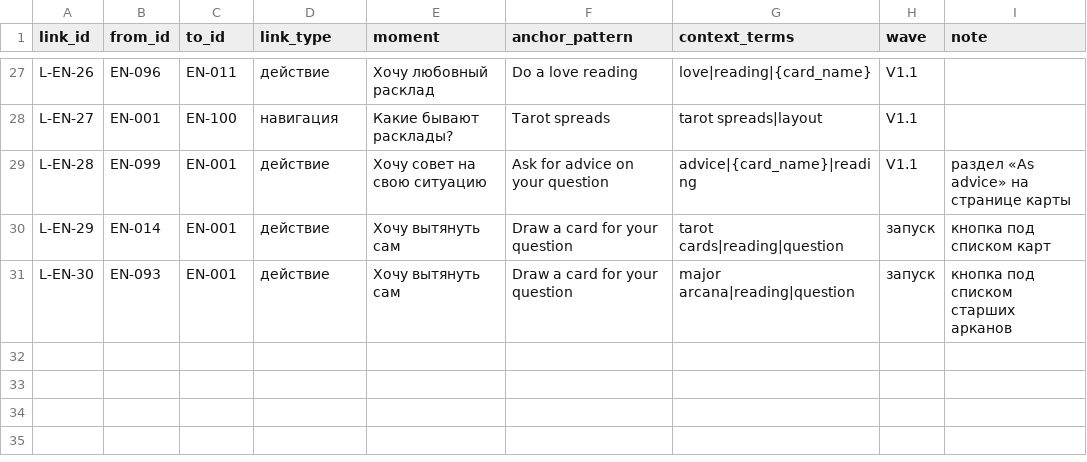
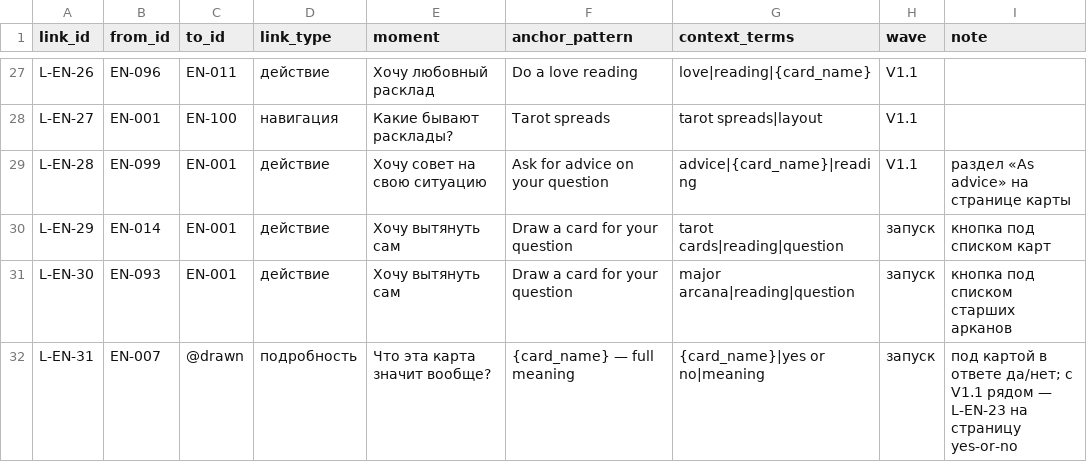
Before and after one commit to denknis1/arcana-diary, a CSV file: docs/research/stage2/links-en.csv, drawn as a sheet; only a part is shown, gaps mark what is left out.

```diff
--- a/docs/research/stage2/links-en.csv
+++ b/docs/research/stage2/links-en.csv
@@ -31 +31,2 @@ L-EN-29,EN-014,EN-001,действие,Хочу вытянуть сам,Draw a c
 L-EN-30,EN-093,EN-001,действие,Хочу вытянуть сам,Draw a card for your question,major arcana|reading|question,запуск,кнопка под списком старших арканов
+L-EN-31,EN-007,@drawn,подробность,Что эта карта значит вообще?,{card_name} — full meaning,{card_name}|yes or no|meaning,запуск,под картой в ответе да/нет; с V1.1 рядом — L-EN-23 на страницу yes-or-no
```
Also changed, not shown: docs/research/stage1/page-map-es.csv.
